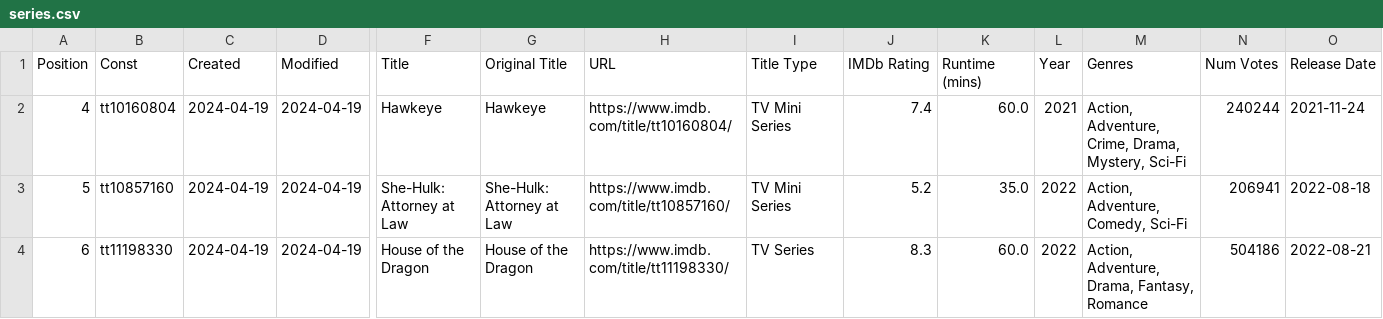
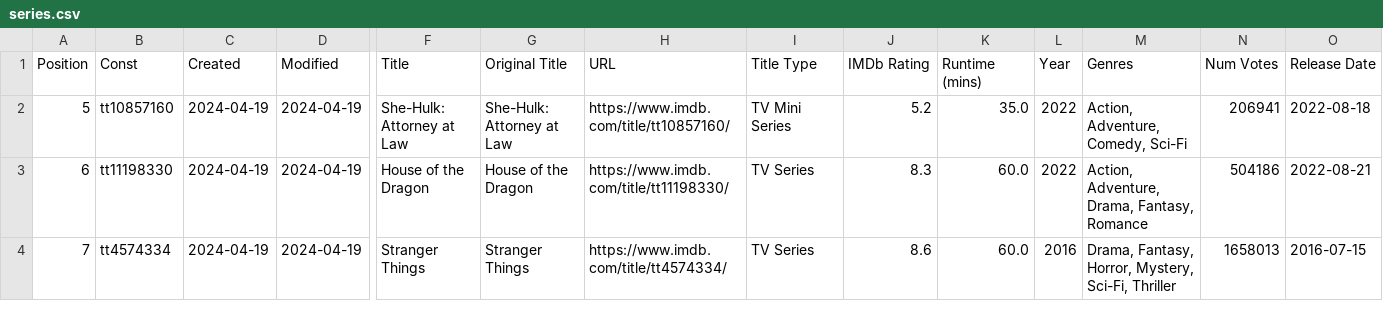
Before and after one commit to Ns81000/WHATSUP, a CSV file: data/series.csv, drawn as a sheet; only a part is shown, gaps mark what is left out; the shorter side is filled out with more unchanged rows; rows hold the shown columns only; the diff names each change by its address in the sheet, - before the commit and + after, or states it on an @@ line.

```diff
--- a/data/series.csv
+++ b/data/series.csv
-row 2: 4 | tt10160804 | 2024-04-19 | 2024-04-19 | Hawkeye | Hawkeye | https://www.imdb.com/title/tt10160804/ | TV Mini Series | 7.4 | 60.0 | 2021 | Action, Adventure, Crime, Drama, Mystery, Sci-Fi | 240244 | 2021-11-24
```
Also changed, not shown: data/movies.csv, 12 other files.
